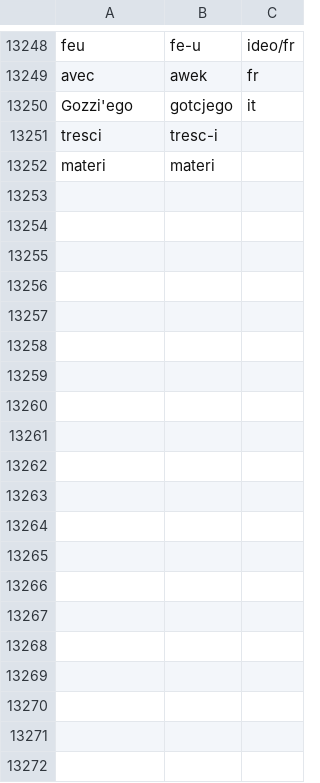
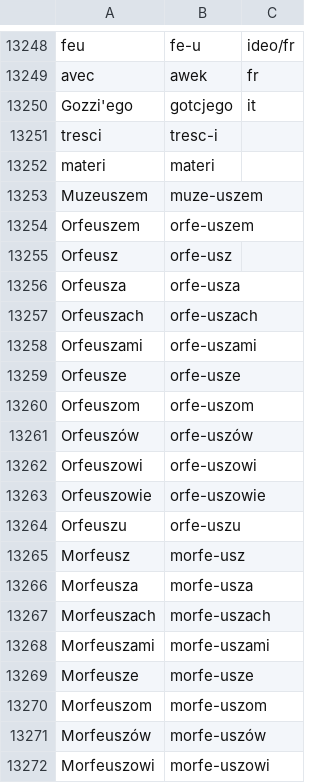
Before and after one commit to jimregan/wolnelektury-speech-corpus, a TSV file: pron-data/pronounce-as.tsv, drawn as a sheet; only a part is shown, gaps mark what is left out; the diff covers the shown part only.

Commit message:
more

```diff
--- a/pron-data/pronounce-as.tsv
+++ b/pron-data/pronounce-as.tsv
@@ -13252 +13252,21 @@ tresci	tresc-i
 materi	materi
+Muzeuszem	muze-uszem
+Orfeuszem	orfe-uszem
+Orfeusz	orfe-usz
+Orfeusza	orfe-usza
+Orfeuszach	orfe-uszach
+Orfeuszami	orfe-uszami
+Orfeusze	orfe-usze
+Orfeuszom	orfe-uszom
+Orfeuszów	orfe-uszów
+Orfeuszowi	orfe-uszowi
+Orfeuszowie	orfe-uszowie
+Orfeuszu	orfe-uszu
+Morfeusz	morfe-usz
+Morfeusza	morfe-usza
+Morfeuszach	morfe-uszach
+Morfeuszami	morfe-uszami
+Morfeusze	morfe-usze
+Morfeuszom	morfe-uszom
+Morfeuszów	morfe-uszów
+Morfeuszowi	morfe-uszowi
```
Also changed, not shown: 24 added rows elsewhere in this file.
